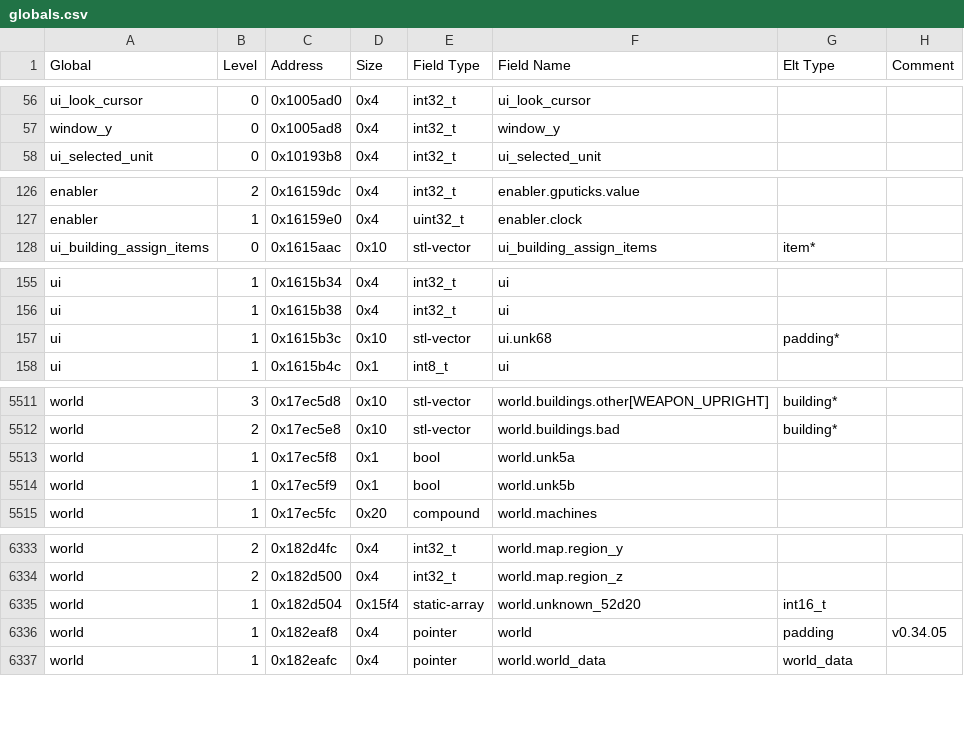
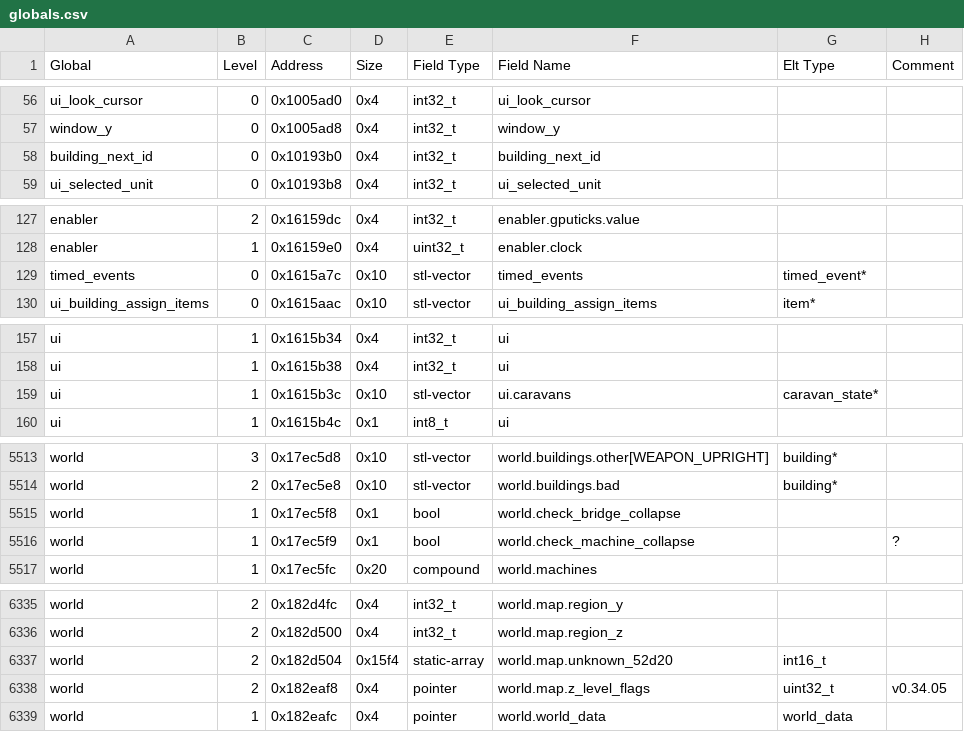
Before and after one commit to DFHack/df-structures, a CSV file: windows/globals.csv, drawn as a sheet; only a part is shown, gaps mark what is left out; the diff covers the shown part only.

```diff
--- a/windows/globals.csv
+++ b/windows/globals.csv
@@ -57,2 +57,3 @@
 "window_y","0","0x1005ad8","0x4","int32_t","window_y","",""
+"building_next_id","0","0x10193b0","0x4","int32_t","building_next_id","",""
 "ui_selected_unit","0","0x10193b8","0x4","int32_t","ui_selected_unit","",""
@@ -127,2 +128,3 @@
 "enabler","1","0x16159e0","0x4","uint32_t","enabler.clock","",""
+"timed_events","0","0x1615a7c","0x10","stl-vector","timed_events","timed_event*",""
 "ui_building_assign_items","0","0x1615aac","0x10","stl-vector","ui_building_assign_items","item*",""
@@ -156,3 +158,3 @@
 "ui","1","0x1615b38","0x4","int32_t","ui","",""
-"ui","1","0x1615b3c","0x10","stl-vector","ui.unk68","padding*",""
+"ui","1","0x1615b3c","0x10","stl-vector","ui.caravans","caravan_state*",""
 "ui","1","0x1615b4c","0x1","int8_t","ui","",""
@@ -5512,4 +5514,4 @@
 "world","2","0x17ec5e8","0x10","stl-vector","world.buildings.bad","building*",""
-"world","1","0x17ec5f8","0x1","bool","world.unk5a","",""
-"world","1","0x17ec5f9","0x1","bool","world.unk5b","",""
+"world","1","0x17ec5f8","0x1","bool","world.check_bridge_collapse","",""
+"world","1","0x17ec5f9","0x1","bool","world.check_machine_collapse","","?"
 "world","1","0x17ec5fc","0x20","compound","world.machines","",""
@@ -6334,4 +6336,4 @@
 "world","2","0x182d500","0x4","int32_t","world.map.region_z","",""
-"world","1","0x182d504","0x15f4","static-array","world.unknown_52d20","int16_t",""
-"world","1","0x182eaf8","0x4","pointer","world","padding","v0.34.05"
+"world","2","0x182d504","0x15f4","static-array","world.map.unknown_52d20","int16_t",""
+"world","2","0x182eaf8","0x4","pointer","world.map.z_level_flags","uint32_t","v0.34.05"
 "world","1","0x182eafc","0x4","pointer","world.world_data","world_data",""
```
Also changed, not shown: 6 edited cells elsewhere in this file, linux/globals.csv, 2 other files.
